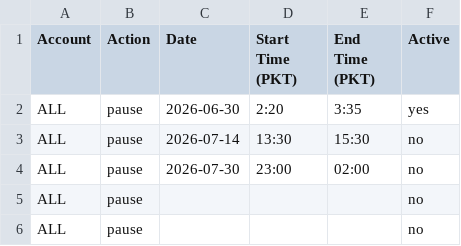
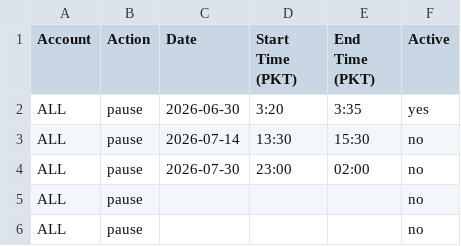
Before and after one commit to ikramo1/Bot-Schedule-Control, a CSV file: schedule.csv, drawn as a sheet.

Commit message:
Update schedule.csv

```diff
--- a/schedule.csv
+++ b/schedule.csv
@@ -1,3 +1,3 @@
 Account,Action,Date,Start Time (PKT),End Time (PKT),Active
-ALL,pause,2026-06-30,2:20,3:35,yes
+ALL,pause,2026-06-30,3:20,3:35,yes
 ALL,pause,2026-07-14,13:30,15:30,no
```
